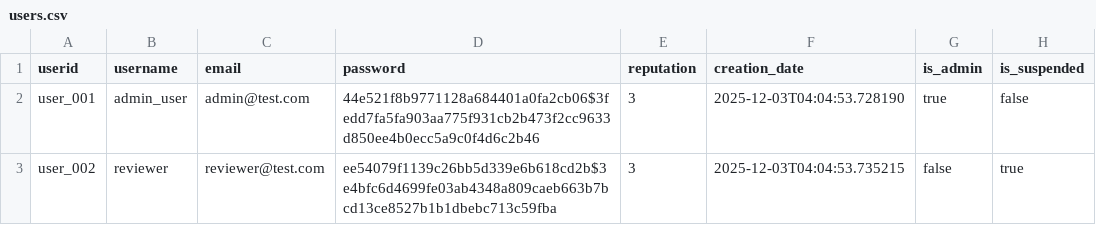
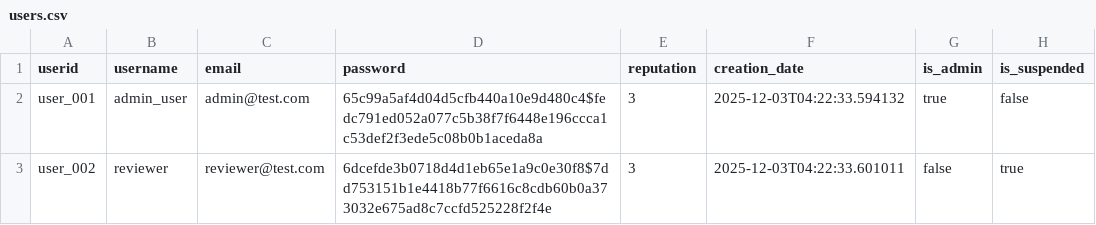
Before and after one commit to nicovandolder-hash/KEYBOARD-SMASHERS-310, a CSV file: data/users.csv, drawn as a sheet; only a part is shown; the diff names each change by its address in the sheet, - before the commit and + after, or states it on an @@ line.

```diff
--- a/data/users.csv
+++ b/data/users.csv
-D2 (password): 44e521f8b9771128a684401a0fa2cb06$3fedd7fa5fa903aa775f931cb2b473f2cc9633d850ee4b0ecc5a9c0f4d6c2b46
+D2 (password): 65c99a5af4d04d5cfb440a10e9d480c4$fedc791ed052a077c5b38f7f6448e196ccca1c53def2f3ede5c08b0b1aceda8a
-F2 (creation_date): 2025-12-03T04:04:53.728190
+F2 (creation_date): 2025-12-03T04:22:33.594132
-D3 (password): ee54079f1139c26bb5d339e6b618cd2b$3e4bfc6d4699fe03ab4348a809caeb663b7bcd13ce8527b1b1dbebc713c59fba
+D3 (password): 6dcefde3b0718d4d1eb65e1a9c0e30f8$7dd753151b1e4418b77f6616c8cdb60b0a373032e675ad8c7ccfd525228f2f4e
-F3 (creation_date): 2025-12-03T04:04:53.735215
+F3 (creation_date): 2025-12-03T04:22:33.601011
```
Also changed, not shown: data/reviews_new.csv, 3 other files.
